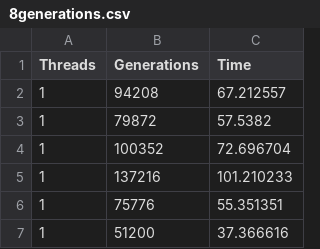
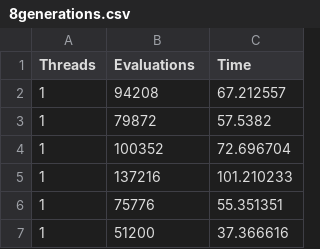
Before and after one commit to Sargaleano/2019-concurrent-ea-evostar, a CSV file: data/8generations.csv, drawn as a sheet; only a part is shown.

```diff
--- a/data/8generations.csv
+++ b/data/8generations.csv
@@ -1,2 +1,2 @@
-Threads, Generations, Time
+Threads, Evaluations, Time
 1, 94208, 67.212557
```
Also changed, not shown: 1 other file.
